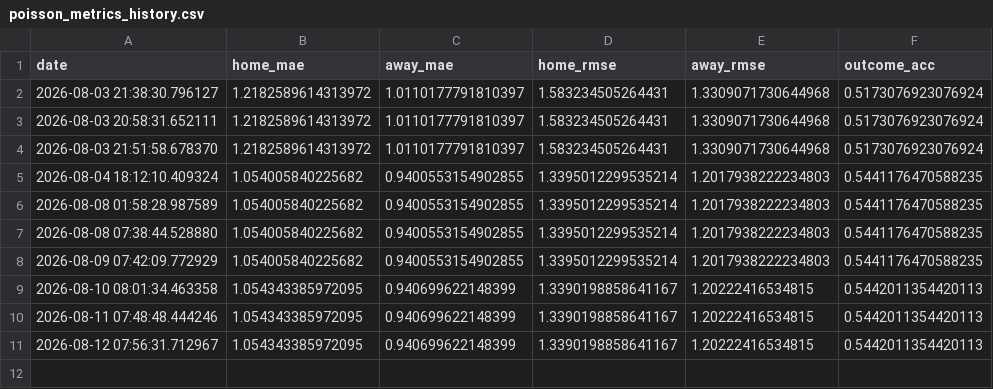
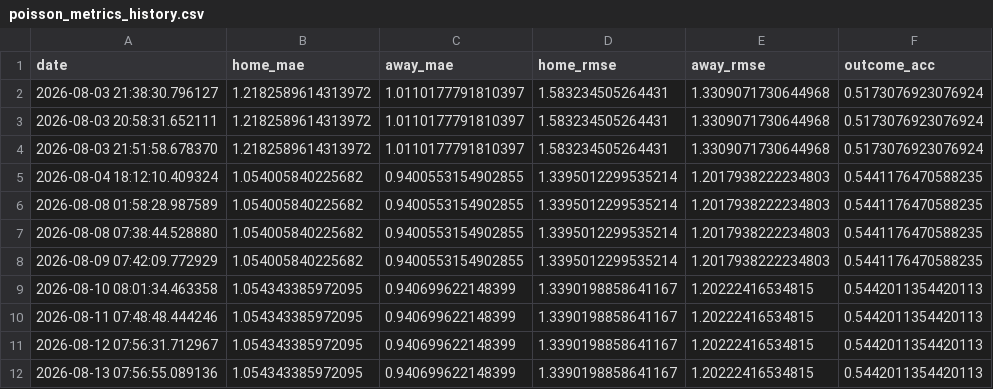
Before and after one commit to gmalbert/netherlands-soccer, a CSV file: data_files/poisson_metrics_history.csv, drawn as a sheet; the diff names each change by its address in the sheet, - before the commit and + after, or states it on an @@ line.

```diff
--- a/data_files/poisson_metrics_history.csv
+++ b/data_files/poisson_metrics_history.csv
+row 12: 2026-08-13 07:56:55.089136 | 1.054343385972095 | 0.940699622148399 | 1.3390198858641167 | 1.20222416534815 | 0.5442011354420113
```
Also changed, not shown: data_files/all_teams.csv, data_files/upcoming_fixtures.csv, 9 other files.
